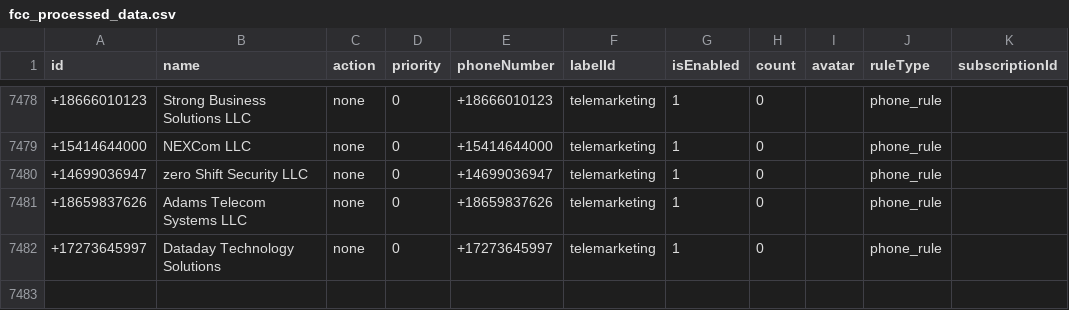
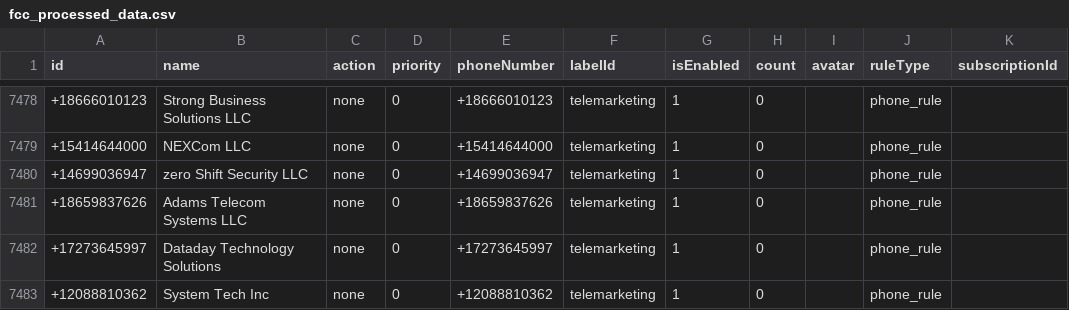
Before and after one commit to choicenew/yourcallrule, a CSV file: US/fcc_processed_data.csv, drawn as a sheet; only a part is shown, gaps mark what is left out; the diff names each change by its address in the sheet, - before the commit and + after, or states it on an @@ line.

```diff
--- a/US/fcc_processed_data.csv
+++ b/US/fcc_processed_data.csv
+row 7483: +12088810362 | System Tech Inc | none | 0 | +12088810362 | telemarketing | 1 | 0 |  | phone_rule
```
